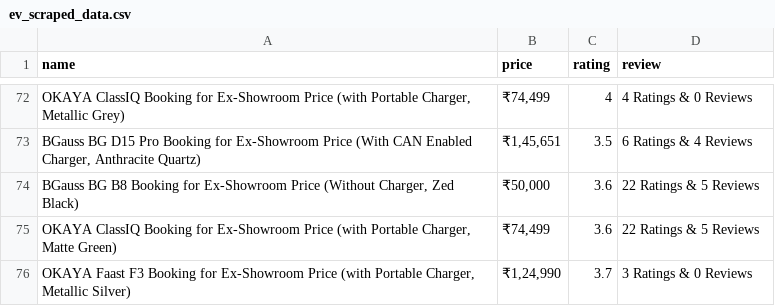
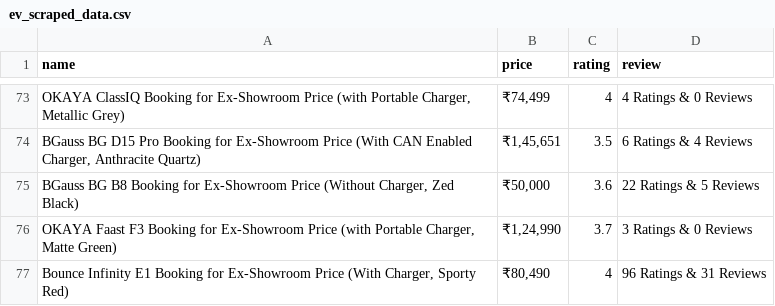
Before and after one commit to Asifdotexe/flipkart-electric-scooter-data-analysis, a CSV file: ev_scraped_data.csv, drawn as a sheet; only a part is shown, gaps mark what is left out; the diff covers the shown part only.

Commit message:
Update Electric Scooter Price Web Scraping from FlipKart.ipynb

```diff
--- a/ev_scraped_data.csv
+++ b/ev_scraped_data.csv
@@ -74,3 +75,3 @@ name,price,rating,review
 "BGauss BG B8 Booking for Ex-Showroom Price (Without Charger, Zed Black)","₹50,000",3.6,22 Ratings & 5 Reviews
-"OKAYA ClassIQ Booking for Ex-Showroom Price (with Portable Charger, Matte Green)","₹74,499",3.6,22 Ratings & 5 Reviews
-"OKAYA Faast F3 Booking for Ex-Showroom Price (with Portable Charger, Metallic Silver)","₹1,24,990",3.7,3 Ratings & 0 Reviews
+"OKAYA Faast F3 Booking for Ex-Showroom Price (with Portable Charger, Matte Green)","₹1,24,990",3.7,3 Ratings & 0 Reviews
+"Bounce Infinity E1 Booking for Ex-Showroom Price (With Charger, Sporty Red)","₹80,490",4,96 Ratings & 31 Reviews
```
Also changed, not shown: 11 added rows, 10 removed rows and 12 edited cells elsewhere in this file, 1 other file.
